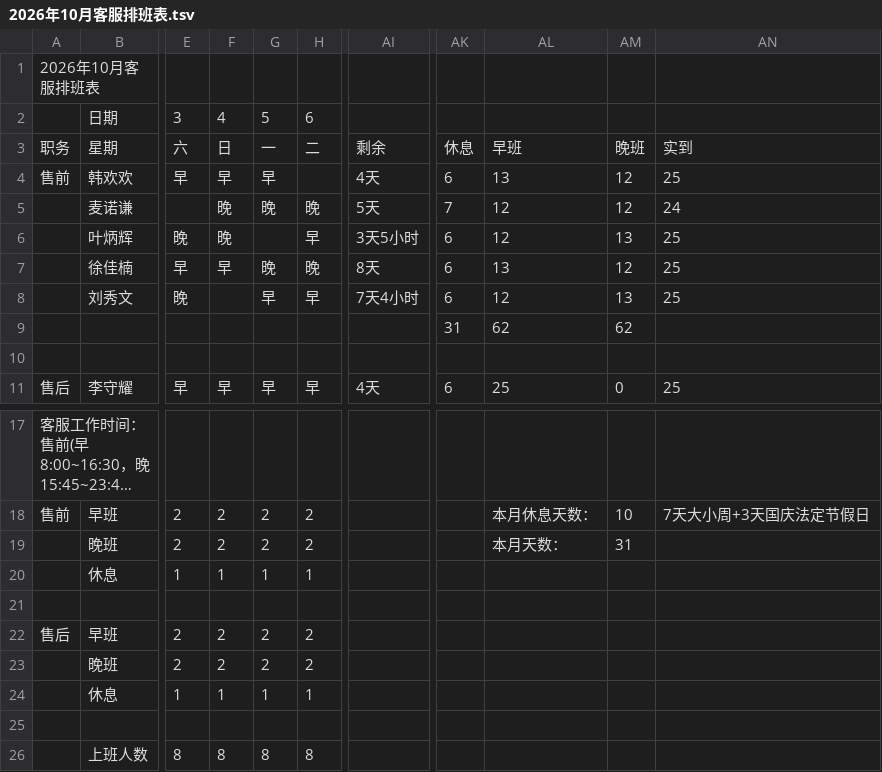
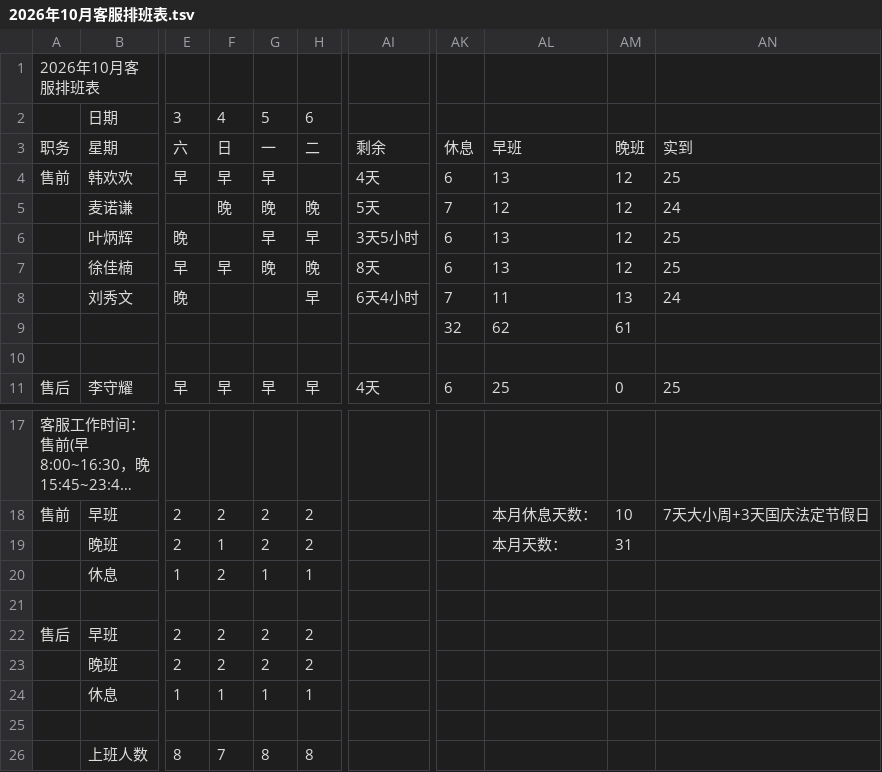
Before and after one commit to b34601512/customer-service-office-tools, a TSV file: 21.AI自动排班经验/测试数据/2026年10月客服排班表.tsv, drawn as a sheet; only a part is shown, gaps mark what is left out; long unchanged cells end in …; the diff names each change by its address in the sheet, - before the commit and + after, or states it on an @@ line.

```diff
--- a/21.AI自动排班经验/测试数据/2026年10月客服排班表.tsv
+++ b/21.AI自动排班经验/测试数据/2026年10月客服排班表.tsv
-F6: 晚
+F6: (empty)
-G6: (empty)
+G6: 早
-AL6: 12
+AL6: 13
-AM6: 13
+AM6: 12
-G8: 早
+G8: (empty)
-AI8: 7天4小时
+AI8: 6天4小时
-AK8: 6
+AK8: 7
-AL8: 12
+AL8: 11
-AN8: 25
+AN8: 24
-AK9: 31
+AK9: 32
-AM9: 62
+AM9: 61
-F19: 2
+F19: 1
-F20: 1
+F20: 2
-F26: 8
+F26: 7
```
Also changed, not shown: 5 other files.
